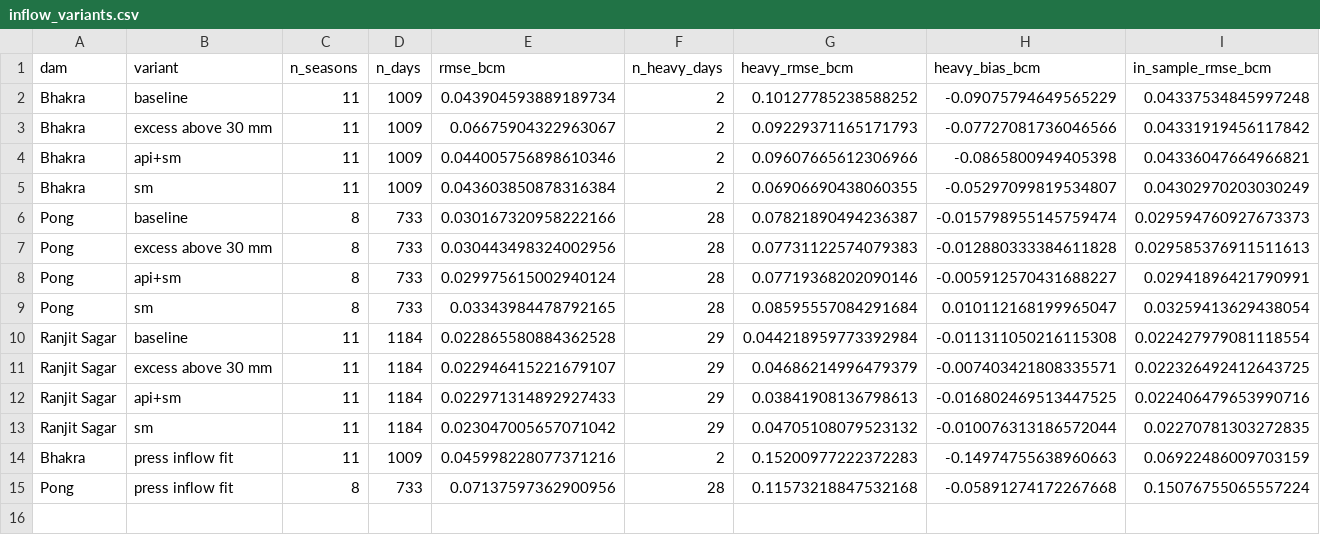
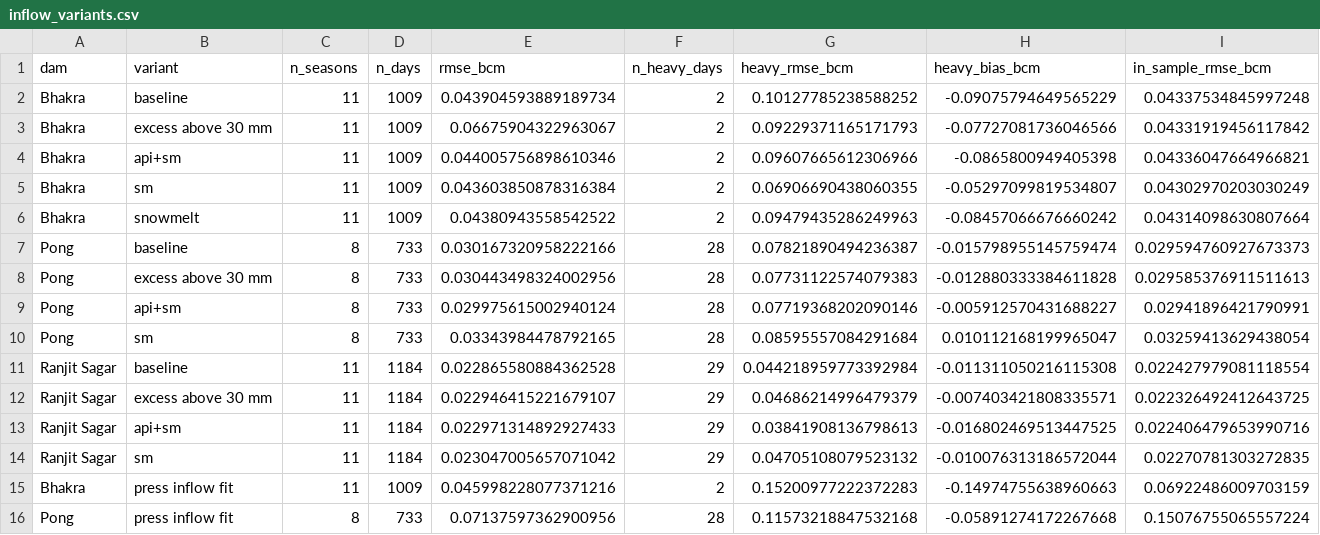
Before and after one commit to bakathefish/Flood, a CSV file: punjabflood/outputs/verification/inflow_variants.csv, drawn as a sheet; only a part is shown; rows hold the shown columns only; the diff names each change by its address in the sheet, - before the commit and + after, or states it on an @@ line.

Commit message:
Snowmelt round 2: melt history in base_from_observed, spin-up wording, gap-warning and chunk tests, regenerated verification

```diff
--- a/punjabflood/outputs/verification/inflow_variants.csv
+++ b/punjabflood/outputs/verification/inflow_variants.csv
+row 6: Bhakra | snowmelt | 11 | 1009 | 0.04380943558542522 | 2 | 0.09479435286249963 | -0.08457066676660242 | 0.04314098630807664
```
Also changed, not shown: 9 other files.
